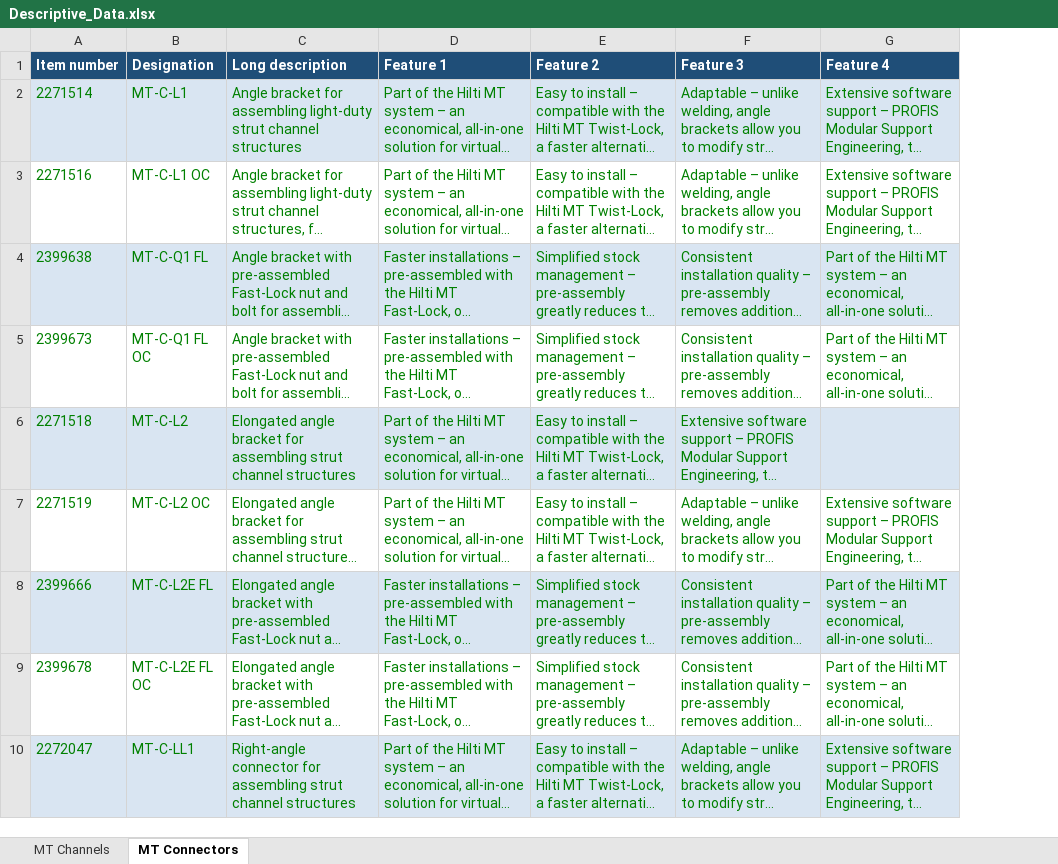
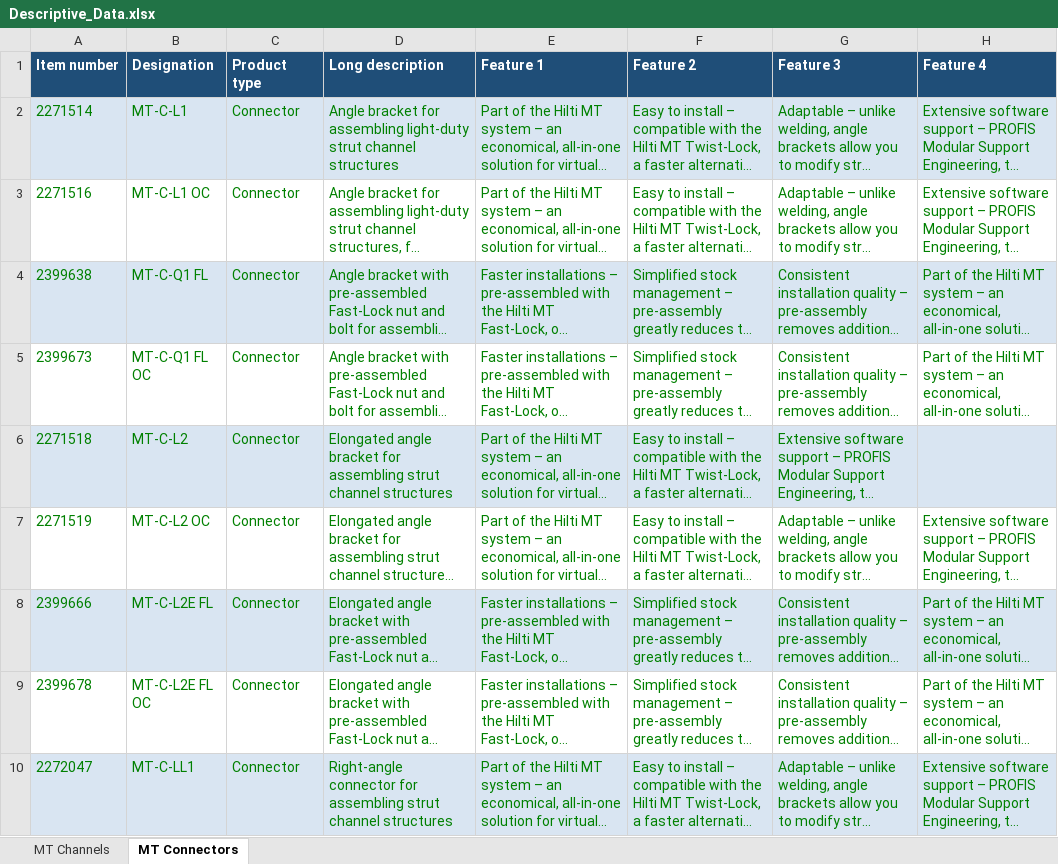
Before and after one commit to mllendinez10/graphrag-enhanced-vector-search-from-scratch, an Excel workbook: data/Descriptive_Data.xlsx, sheet MT Connectors, drawn as a sheet; only a part is shown; long unchanged cells end in …; values as stored, in another font and other column widths than the file's, no borders; table styles not drawn; the diff names each change by its address in the sheet, - before the commit and + after, or states it on an @@ line.

Commit message:
Add product type to descriptive data excel, import script and product embeddings

```diff
--- a/data/Descriptive_Data.xlsx (sheet MT Connectors)
+++ b/data/Descriptive_Data.xlsx (sheet MT Connectors)
+column C (Product type), rows 2-10: all Connector
```
Also changed, not shown: sheet MT Channels, 2 other files.
